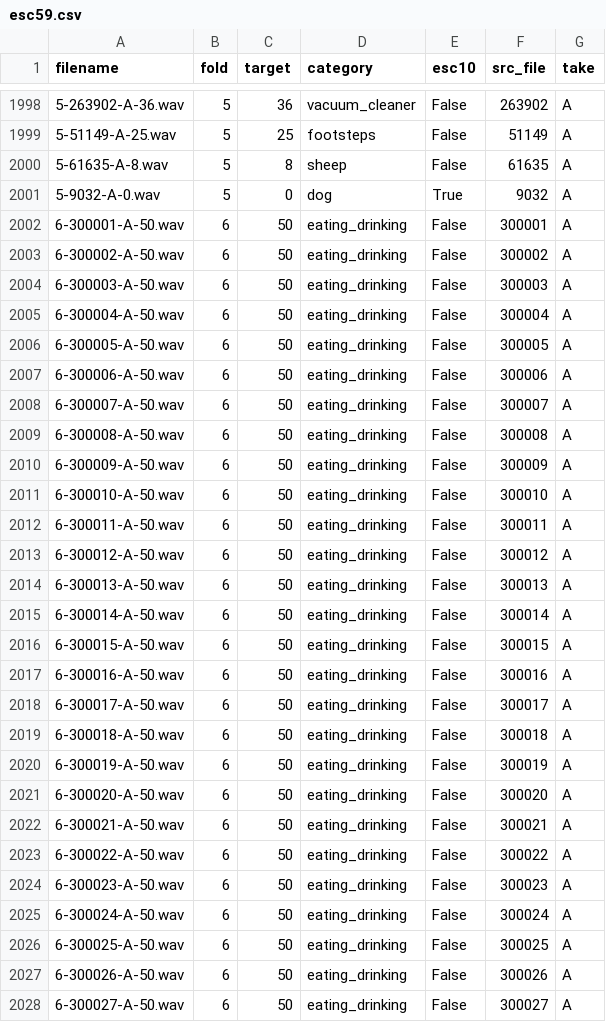
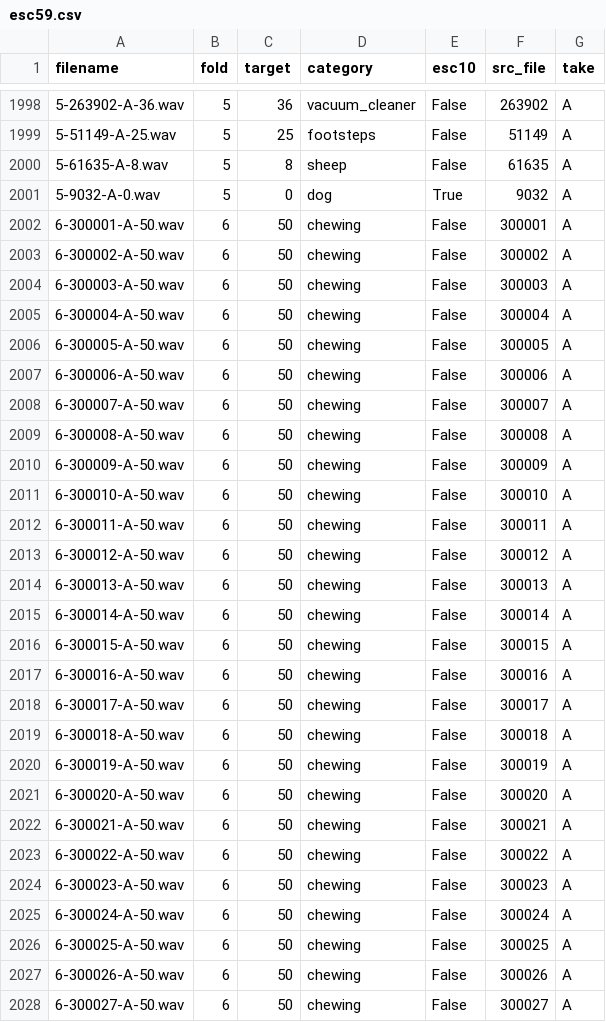
Before and after one commit to xxxpokemon/PaSST, a CSV file: esc50_extra/meta/esc59.csv, drawn as a sheet; only a part is shown, gaps mark what is left out; the diff covers the shown part only.

```diff
--- a/esc50_extra/meta/esc59.csv
+++ b/esc50_extra/meta/esc59.csv
@@ -2001,28 +2001,28 @@ filename,fold,target,category,esc10,src_file,take
 5-9032-A-0.wav,5,0,dog,True,9032,A
-6-300001-A-50.wav,6,50,eating_drinking,False,300001,A
-6-300002-A-50.wav,6,50,eating_drinking,False,300002,A
-6-300003-A-50.wav,6,50,eating_drinking,False,300003,A
-6-300004-A-50.wav,6,50,eating_drinking,False,300004,A
-6-300005-A-50.wav,6,50,eating_drinking,False,300005,A
-6-300006-A-50.wav,6,50,eating_drinking,False,300006,A
-6-300007-A-50.wav,6,50,eating_drinking,False,300007,A
-6-300008-A-50.wav,6,50,eating_drinking,False,300008,A
-6-300009-A-50.wav,6,50,eating_drinking,False,300009,A
-6-300010-A-50.wav,6,50,eating_drinking,False,300010,A
-6-300011-A-50.wav,6,50,eating_drinking,False,300011,A
-6-300012-A-50.wav,6,50,eating_drinking,False,300012,A
-6-300013-A-50.wav,6,50,eating_drinking,False,300013,A
-6-300014-A-50.wav,6,50,eating_drinking,False,300014,A
-6-300015-A-50.wav,6,50,eating_drinking,False,300015,A
-6-300016-A-50.wav,6,50,eating_drinking,False,300016,A
-6-300017-A-50.wav,6,50,eating_drinking,False,300017,A
-6-300018-A-50.wav,6,50,eating_drinking,False,300018,A
-6-300019-A-50.wav,6,50,eating_drinking,False,300019,A
-6-300020-A-50.wav,6,50,eating_drinking,False,300020,A
-6-300021-A-50.wav,6,50,eating_drinking,False,300021,A
-6-300022-A-50.wav,6,50,eating_drinking,False,300022,A
-6-300023-A-50.wav,6,50,eating_drinking,False,300023,A
-6-300024-A-50.wav,6,50,eating_drinking,False,300024,A
-6-300025-A-50.wav,6,50,eating_drinking,False,300025,A
-6-300026-A-50.wav,6,50,eating_drinking,False,300026,A
-6-300027-A-50.wav,6,50,eating_drinking,False,300027,A
+6-300001-A-50.wav,6,50,chewing,False,300001,A
+6-300002-A-50.wav,6,50,chewing,False,300002,A
+6-300003-A-50.wav,6,50,chewing,False,300003,A
+6-300004-A-50.wav,6,50,chewing,False,300004,A
+6-300005-A-50.wav,6,50,chewing,False,300005,A
+6-300006-A-50.wav,6,50,chewing,False,300006,A
+6-300007-A-50.wav,6,50,chewing,False,300007,A
+6-300008-A-50.wav,6,50,chewing,False,300008,A
+6-300009-A-50.wav,6,50,chewing,False,300009,A
+6-300010-A-50.wav,6,50,chewing,False,300010,A
+6-300011-A-50.wav,6,50,chewing,False,300011,A
+6-300012-A-50.wav,6,50,chewing,False,300012,A
+6-300013-A-50.wav,6,50,chewing,False,300013,A
+6-300014-A-50.wav,6,50,chewing,False,300014,A
+6-300015-A-50.wav,6,50,chewing,False,300015,A
+6-300016-A-50.wav,6,50,chewing,False,300016,A
+6-300017-A-50.wav,6,50,chewing,False,300017,A
+6-300018-A-50.wav,6,50,chewing,False,300018,A
+6-300019-A-50.wav,6,50,chewing,False,300019,A
+6-300020-A-50.wav,6,50,chewing,False,300020,A
+6-300021-A-50.wav,6,50,chewing,False,300021,A
+6-300022-A-50.wav,6,50,chewing,False,300022,A
+6-300023-A-50.wav,6,50,chewing,False,300023,A
+6-300024-A-50.wav,6,50,chewing,False,300024,A
+6-300025-A-50.wav,6,50,chewing,False,300025,A
+6-300026-A-50.wav,6,50,chewing,False,300026,A
+6-300027-A-50.wav,6,50,chewing,False,300027,A
```
Also changed, not shown: 53 edited cells elsewhere in this file, esc50_extra/meta/esc59_test.csv, esc50_extra/meta/esc59_train.csv.
